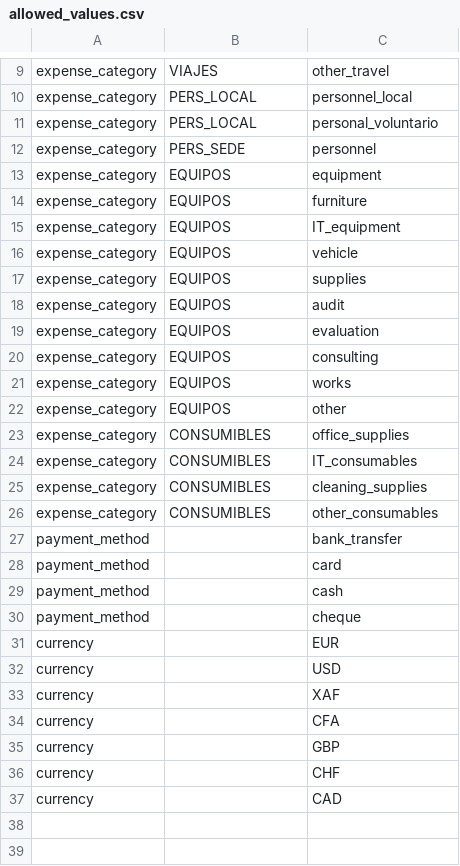
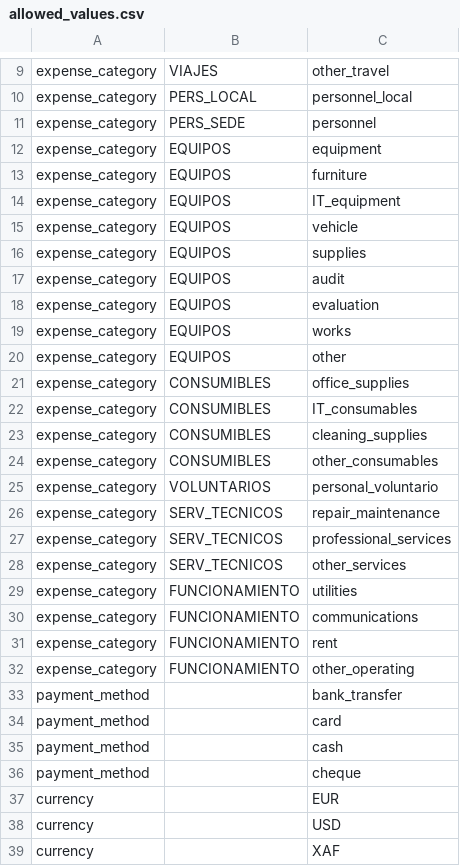
Before and after one commit to TUM-Social-AI/invoice-agent, a CSV file: config/csv/allowed_values.csv, drawn as a sheet; only a part is shown, gaps mark what is left out; the shorter side is filled out with more unchanged rows; removed rows and columns are numbered as before the commit, all else as after; the diff names each change by its address in the sheet, - before the commit and + after, or states it on an @@ line.

```diff
--- a/config/csv/allowed_values.csv
+++ b/config/csv/allowed_values.csv
-row 11: expense_category | PERS_LOCAL | personal_voluntario
-row 20: expense_category | EQUIPOS | consulting
+row 25: expense_category | VOLUNTARIOS | personal_voluntario
+row 26: expense_category | SERV_TECNICOS | repair_maintenance
+row 27: expense_category | SERV_TECNICOS | professional_services
+row 28: expense_category | SERV_TECNICOS | other_services
+row 29: expense_category | FUNCIONAMIENTO | utilities
+row 30: expense_category | FUNCIONAMIENTO | communications
+row 31: expense_category | FUNCIONAMIENTO | rent
+row 32: expense_category | FUNCIONAMIENTO | other_operating
```
Also changed, not shown: config/csv/compliance_rules.csv, 10 other files.
